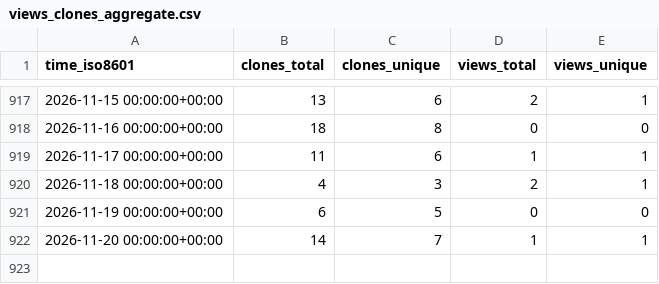
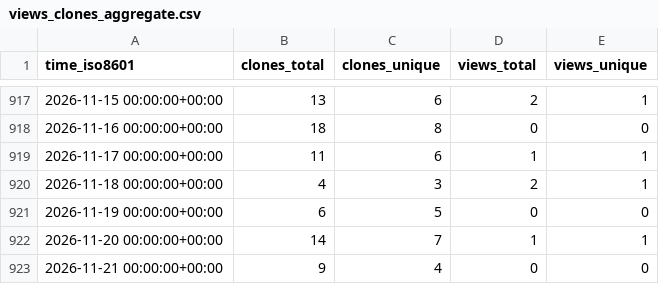
Before and after one commit to cschu/gff_quantifier, a CSV file: cschu/gff_quantifier/ghrs-data/views_clones_aggregate.csv, drawn as a sheet; only a part is shown, gaps mark what is left out.

```diff
--- a/cschu/gff_quantifier/ghrs-data/views_clones_aggregate.csv
+++ b/cschu/gff_quantifier/ghrs-data/views_clones_aggregate.csv
@@ -922 +922,2 @@ time_iso8601,clones_total,clones_unique,views_total,views_unique
 2026-11-20 00:00:00+00:00,14,7,1,1
+2026-11-21 00:00:00+00:00,9,4,0,0
```
Also changed, not shown: 1 other file.
